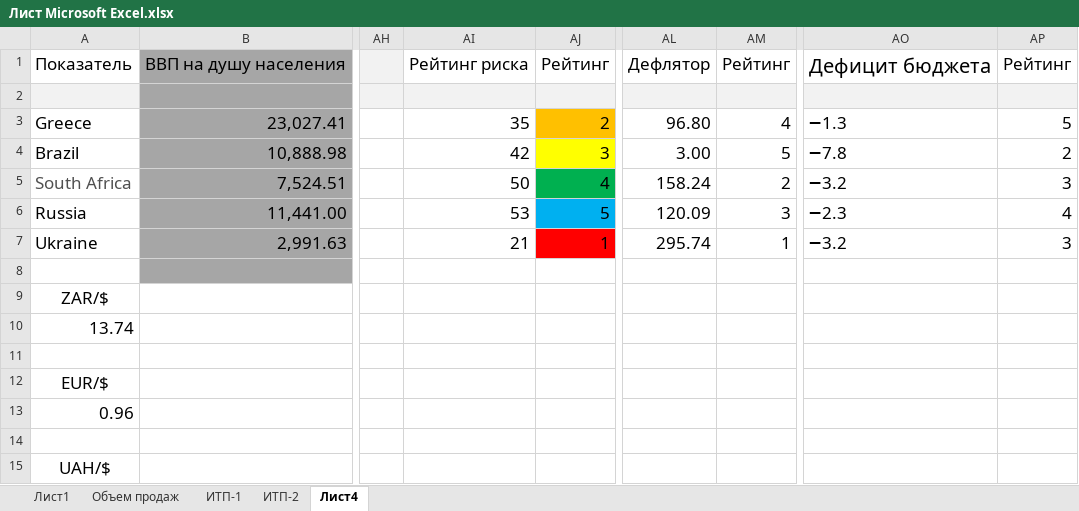
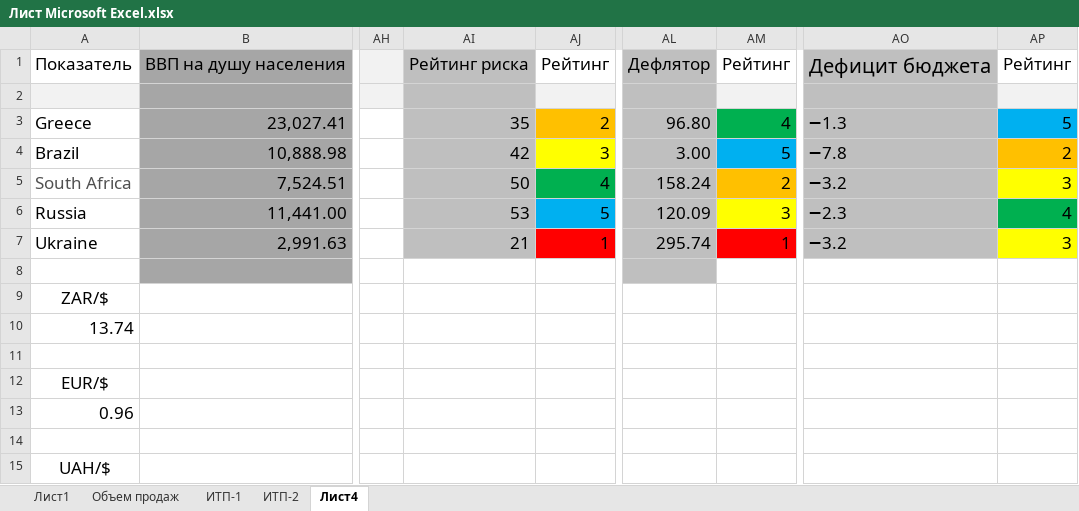
Before and after one commit to Antis28/Institute, an Excel workbook: Контрольные на 4-й семестр/МЭО/Контрольная работа/Лист Microsoft Excel.xlsx, sheet Лист4, drawn as a sheet; only a part is shown, gaps mark what is left out; values as stored, in another font and other column widths than the file's, no borders; the diff names each change by its address in the sheet, - before the commit and + after, or states it on an @@ line.

```diff
--- a/Контрольные на 4-й семестр/МЭО/Контрольная работа/Лист Microsoft Excel.xlsx (sheet Лист4)
+++ b/Контрольные на 4-й семестр/МЭО/Контрольная работа/Лист Microsoft Excel.xlsx (sheet Лист4)
-AI1 fill: none
+AI1 fill: #BFBFBF
-AL1 fill: none
+AL1 fill: #BFBFBF
-AO1 fill: none
+AO1 fill: #BFBFBF
-AI2 fill: #F2F2F2
+AI2 fill: #BFBFBF
-AL2 fill: #F2F2F2
+AL2 fill: #BFBFBF
-AO2 fill: #F2F2F2
+AO2 fill: #BFBFBF
-AI3:AI7 fill: none
+AI3:AI7 fill: #BFBFBF
-AL3:AL8 fill: none
+AL3:AL8 fill: #BFBFBF
-AM3 fill: none
+AM3 fill: #00B050
-AO3:AO7 fill: none
+AO3:AO7 fill: #BFBFBF
-AP3 fill: none
+AP3 fill: #00B0F0
-AM4 fill: none
+AM4 fill: #00B0F0
-AP4 fill: none
+AP4 fill: #FFC000
-AM5 fill: none
+AM5 fill: #FFC000
-AP5 fill: none
+AP5 fill: #FFFF00
-AM6 fill: none
+AM6 fill: #FFFF00
-AP6 fill: none
+AP6 fill: #00B050
-AM7 fill: none
+AM7 fill: #FF0000
-AP7 fill: none
+AP7 fill: #FFFF00
```
Also changed, not shown: 1 other file.
